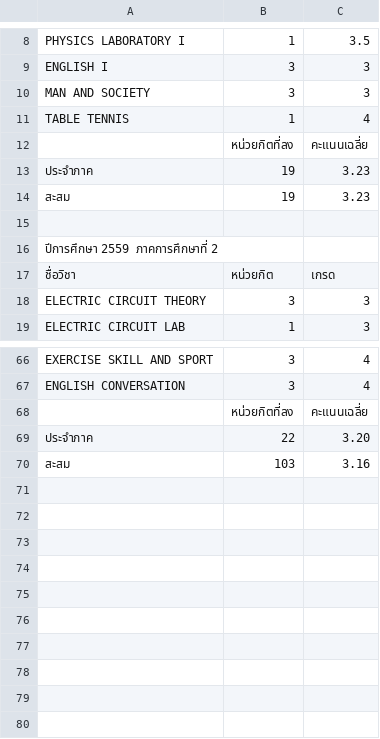
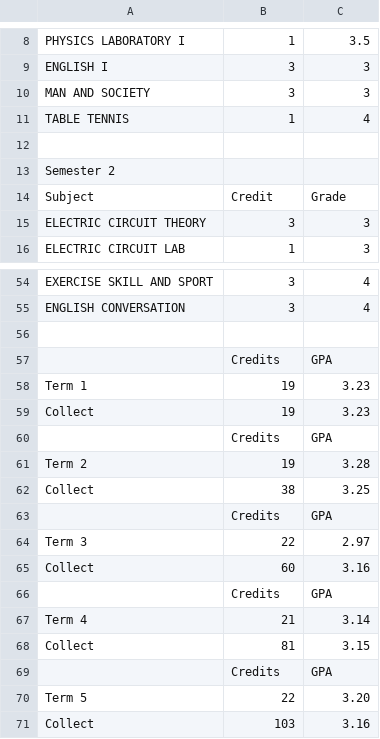
Before and after one commit to ton00987/GPA-Calculator, a CSV file: Calculate GPA.csv, drawn as a sheet; only a part is shown, gaps mark what is left out; the diff covers the shown part only.

```diff
--- a/Calculate GPA.csv
+++ b/Calculate GPA.csv
@@ -11,8 +11,5 @@ MAN AND SOCIETY,3,3
 TABLE TENNIS,1,4
-,หน่วยกิตที่ลง,คะแนนเฉลี่ย
-ประจำภาค,19,3.23
-สะสม,19,3.23
 ,,
-ปีการศึกษา 2559 ภาคการศึกษาที่ 2,,
-ชื่อวิชา,หน่วยกิต,เกรด
+Semester 2,,
+Subject,Credit,Grade
 ELECTRIC CIRCUIT THEORY,3,3
@@ -67,4 +55,17 @@ EXERCISE SKILL AND SPORT,3,4
 ENGLISH CONVERSATION,3,4
-,หน่วยกิตที่ลง,คะแนนเฉลี่ย
-ประจำภาค,22,3.20
-สะสม,103,3.16
+,,
+,Credits,GPA
+Term 1,19,3.23
+Collect,19,3.23
+,Credits,GPA
+Term 2,19,3.28
+Collect,38,3.25
+,Credits,GPA
+Term 3,22,2.97
+Collect,60,3.16
+,Credits,GPA
+Term 4,21,3.14
+Collect,81,3.15
+,Credits,GPA
+Term 5,22,3.20
+Collect,103,3.16
```
Also changed, not shown: 4 added rows, 13 removed rows and 4 edited cells elsewhere in this file, 1 other file.
